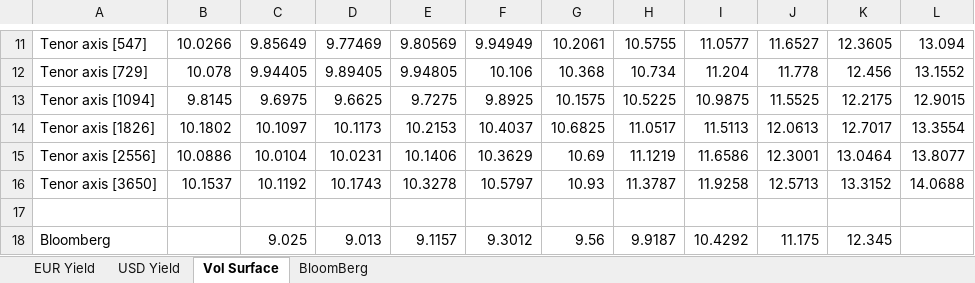
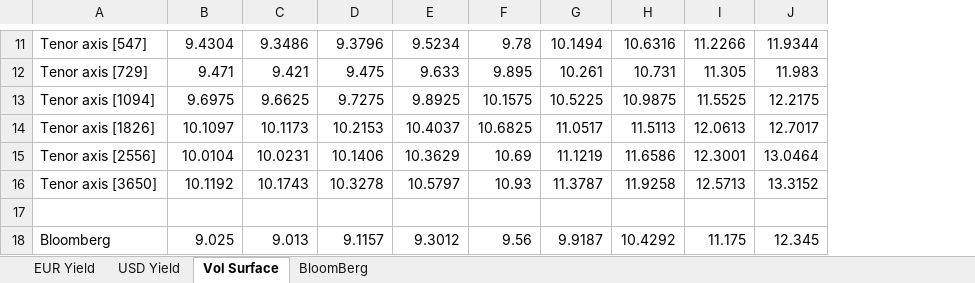
Before and after one commit to michaelhukun/DymonRepo, an Excel workbook: DymonProject/DymonProject/Bloomberg.xlsx, sheet Vol Surface, drawn as a sheet; only a part is shown, gaps mark what is left out; values as stored, in another font and other column widths than the file's, no borders; charts and pictures not drawn; removed rows and columns are numbered as before the commit, all else as after; the diff covers the shown part only; the diff names each change by its address in the sheet, - before the commit and + after, or states it on an @@ line.

```diff
--- a/DymonProject/DymonProject/Bloomberg.xlsx (sheet Vol Surface)
+++ b/DymonProject/DymonProject/Bloomberg.xlsx (sheet Vol Surface)
-column B, rows 11-16: 10.0266 | 10.078 | 9.8145 | 10.1802 | 10.0886 | 10.1537
-column L, rows 11-16: 13.094 | 13.1552 | 12.9015 | 13.3554 | 13.8077 | 14.0688
-B11: 9.85649
+B11: 9.4304
-C11: 9.77469
+C11: 9.3486
-D11: 9.80569
+D11: 9.3796
-E11: 9.94949
+E11: 9.5234
-F11: 10.2061
+F11: 9.78
-G11: 10.5755
+G11: 10.1494
-H11: 11.0577
+H11: 10.6316
-I11: 11.6527
+I11: 11.2266
-J11: 12.3605
+J11: 11.9344
-B12: 9.94405
+B12: 9.471
-C12: 9.89405
+C12: 9.421
-D12: 9.94805
+D12: 9.475
-E12: 10.106
+E12: 9.633
-F12: 10.368
+F12: 9.895
-G12: 10.734
+G12: 10.261
-H12: 11.204
+H12: 10.731
-I12: 11.778
+I12: 11.305
-J12: 12.456
+J12: 11.983
```
Also changed, not shown: 81 edited cells elsewhere in this sheet, charts or pictures, 2 other files.
